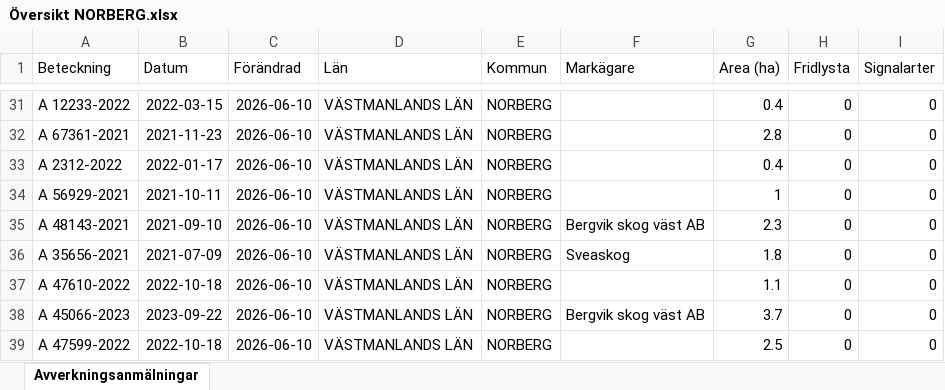
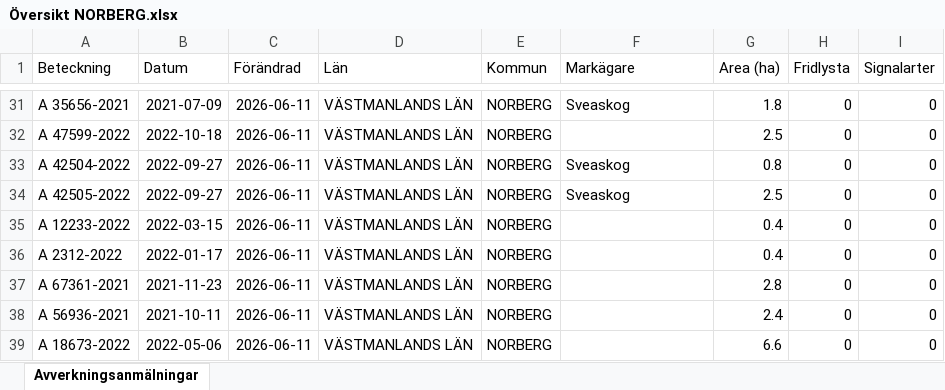
Before and after one commit to klasma/Logging_1962, an Excel workbook: Översikt NORBERG.xlsx, sheet Avverkningsanmälningar, drawn as a sheet; only a part is shown, gaps mark what is left out; values as stored, in another font and other column widths than the file's, no borders; the diff covers the shown part only; the diff names each change by its address in the sheet, - before the commit and + after, or states it on an @@ line.

```diff
--- a/Översikt NORBERG.xlsx (sheet Avverkningsanmälningar)
+++ b/Översikt NORBERG.xlsx (sheet Avverkningsanmälningar)
-A31 (Beteckning): A 12233-2022
+A31 (Beteckning): A 35656-2021
-B31 (Datum): 2022-03-15
+B31 (Datum): 2021-07-09
-C31:C39 (Förändrad): 2026-06-10
+C31:C39 (Förändrad): 2026-06-11
-F31 (Markägare): (empty)
+F31 (Markägare): Sveaskog
-G31 (Area (ha)): 0.4
+G31 (Area (ha)): 1.8
-A32 (Beteckning): A 67361-2021
+A32 (Beteckning): A 47599-2022
-B32 (Datum): 2021-11-23
+B32 (Datum): 2022-10-18
-G32 (Area (ha)): 2.8
+G32 (Area (ha)): 2.5
-A33 (Beteckning): A 2312-2022
+A33 (Beteckning): A 42504-2022
-B33 (Datum): 2022-01-17
+B33 (Datum): 2022-09-27
-F33:F34 (Markägare): (empty)
+F33:F34 (Markägare): Sveaskog
-G33 (Area (ha)): 0.4
+G33 (Area (ha)): 0.8
-A34 (Beteckning): A 56929-2021
+A34 (Beteckning): A 42505-2022
-B34 (Datum): 2021-10-11
+B34 (Datum): 2022-09-27
-G34 (Area (ha)): 1
+G34 (Area (ha)): 2.5
-A35 (Beteckning): A 48143-2021
+A35 (Beteckning): A 12233-2022
-B35 (Datum): 2021-09-10
+B35 (Datum): 2022-03-15
-F35 (Markägare): Bergvik skog väst AB
+F35 (Markägare): (empty)
-G35 (Area (ha)): 2.3
+G35 (Area (ha)): 0.4
-A36 (Beteckning): A 35656-2021
+A36 (Beteckning): A 2312-2022
-B36 (Datum): 2021-07-09
+B36 (Datum): 2022-01-17
-F36 (Markägare): Sveaskog
+F36 (Markägare): (empty)
-G36 (Area (ha)): 1.8
+G36 (Area (ha)): 0.4
-A37 (Beteckning): A 47610-2022
+A37 (Beteckning): A 67361-2021
-B37 (Datum): 2022-10-18
+B37 (Datum): 2021-11-23
-G37 (Area (ha)): 1.1
+G37 (Area (ha)): 2.8
-A38 (Beteckning): A 45066-2023
+A38 (Beteckning): A 56936-2021
-B38 (Datum): 2023-09-22
+B38 (Datum): 2021-10-11
-F38 (Markägare): Bergvik skog väst AB
+F38 (Markägare): (empty)
-G38 (Area (ha)): 3.7
+G38 (Area (ha)): 2.4
-A39 (Beteckning): A 47599-2022
+A39 (Beteckning): A 18673-2022
-B39 (Datum): 2022-10-18
+B39 (Datum): 2022-05-06
-G39 (Area (ha)): 2.5
+G39 (Area (ha)): 6.6
```
Also changed, not shown: 768 edited cells elsewhere in this sheet, artfynd/A 13834-2025 artfynd.xlsx, artfynd/A 15107-2025 artfynd.xlsx, 54 other files.
